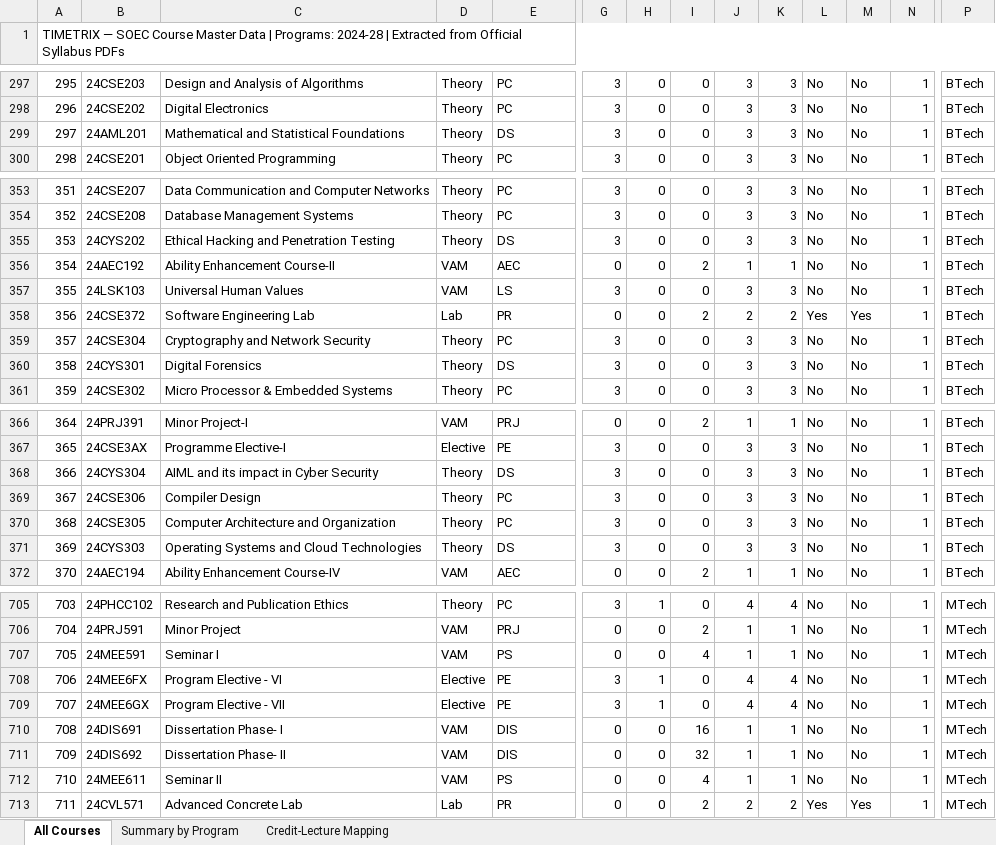
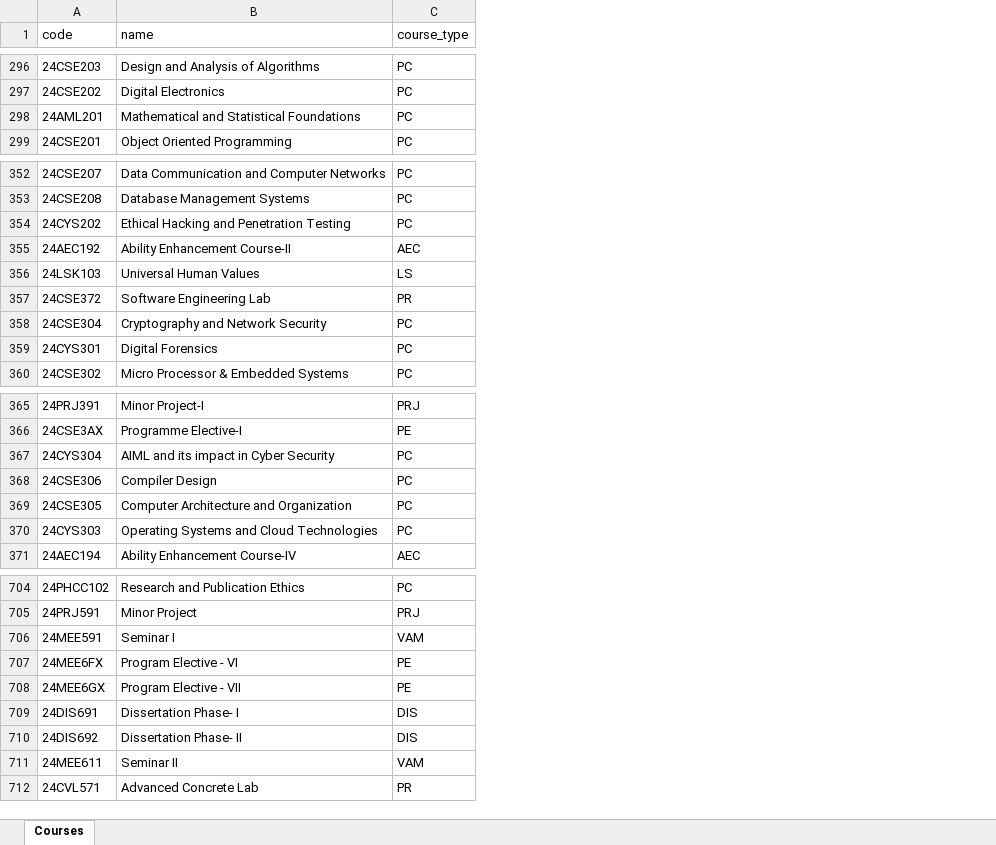
Before and after one commit to Akki-06/timetrix, an Excel workbook: server/ml_pipeline/data/TIMETRIX_Courses_Master_Data.xlsx, sheet Courses, drawn as a sheet; only a part is shown, gaps mark what is left out; values as stored, in another font and other column widths than the file's, no cell formats; removed rows and columns are numbered as before the commit, all else as after; the diff covers the shown part only; the diff names each change by its address in the sheet, - before the commit and + after, or states it on an @@ line.

```diff
--- a/server/ml_pipeline/data/TIMETRIX_Courses_Master_Data.xlsx (sheet Courses)
+++ b/server/ml_pipeline/data/TIMETRIX_Courses_Master_Data.xlsx (sheet Courses)
-sheet tab: All Courses
+sheet tab: Courses
-sheet tab: Summary by Program
-sheet tab: Credit-Lecture Mapping
-column A, row 1: TIMETRIX — SOEC Course Master Data | Programs: 2024-28 | Extracted from Official Syllabus PDFs; rows 297-300: 295 | 296 | 297 | 298; rows 353-361: 351 | 352 | 353 | 354 | 355 | 356 | 357 | 358 | 359; rows 366-372: 364 | 365 | 366 | 367 | 368 | 369 | 370; rows 705-713: 703 | 704 | 705 | 706 | 707 | 708 | 709 | 710 | 711
-column D, rows 297-300: all Theory; rows 353-361: Theory | Theory | Theory | VAM | VAM | Lab | Theory | Theory | Theory; rows 366-372: VAM | Elective | Theory | Theory | Theory | Theory | VAM; rows 705-713: Theory | VAM | VAM | Elective | Elective | VAM | VAM | VAM | Lab
-column G, rows 297-300: all 3; rows 353-361: 3 | 3 | 3 | 0 | 3 | 0 | 3 | 3 | 3; rows 366-372: 0 | 3 | 3 | 3 | 3 | 3 | 0; rows 705-713: 3 | 0 | 0 | 3 | 3 | 0 | 0 | 0 | 0
-column H, rows 297-300: all 0; rows 353-361: all 0; rows 366-372: all 0; rows 705-713: 1 | 0 | 0 | 1 | 1 | 0 | 0 | 0 | 0
-column I, rows 297-300: all 0; rows 353-361: 0 | 0 | 0 | 2 | 0 | 2 | 0 | 0 | 0; rows 366-372: 2 | 0 | 0 | 0 | 0 | 0 | 2; rows 705-713: 0 | 2 | 4 | 0 | 0 | 16 | 32 | 4 | 2
-column J, rows 297-300: all 3; rows 353-361: 3 | 3 | 3 | 1 | 3 | 2 | 3 | 3 | 3; rows 366-372: 1 | 3 | 3 | 3 | 3 | 3 | 1; rows 705-713: 4 | 1 | 1 | 4 | 4 | 1 | 1 | 1 | 2
-column K, rows 297-300: all 3; rows 353-361: 3 | 3 | 3 | 1 | 3 | 2 | 3 | 3 | 3; rows 366-372: 1 | 3 | 3 | 3 | 3 | 3 | 1; rows 705-713: 4 | 1 | 1 | 4 | 4 | 1 | 1 | 1 | 2
-column L, rows 297-300: all No; rows 353-361: No | No | No | No | No | Yes | No | No | No; rows 366-372: all No; rows 705-713: No | No | No | No | No | No | No | No | Yes
-column M, rows 297-300: all No; rows 353-361: No | No | No | No | No | Yes | No | No | No; rows 366-372: all No; rows 705-713: No | No | No | No | No | No | No | No | Yes
-column N, rows 297-300: all 1; rows 353-361: all 1; rows 366-372: all 1; rows 705-713: all 1
-column P, rows 297-300: all BTech; rows 353-361: all BTech; rows 366-372: all BTech; rows 705-713: all MTech
-A1: (empty)
+A1: code
-B1: (empty)
+B1: name
-C1: (empty)
+C1: course_type
-C298 (course_type): DS
+C298 (course_type): PC
-C354 (course_type): DS
+C354 (course_type): PC
-C359 (course_type): DS
+C359 (course_type): PC
-C367 (course_type): DS
+C367 (course_type): PC
-C370 (course_type): DS
+C370 (course_type): PC
-C706 (course_type): PS
+C706 (course_type): VAM
-C711 (course_type): PS
+C711 (course_type): VAM
```
Also changed, not shown: 1 removed row and 12 edited cells elsewhere in this sheet, cell formats.
